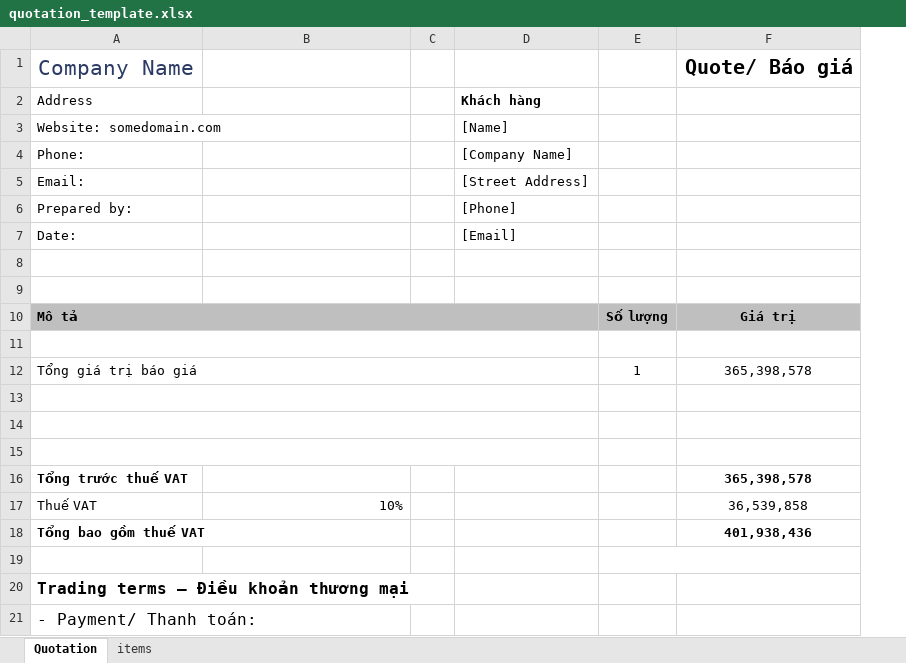
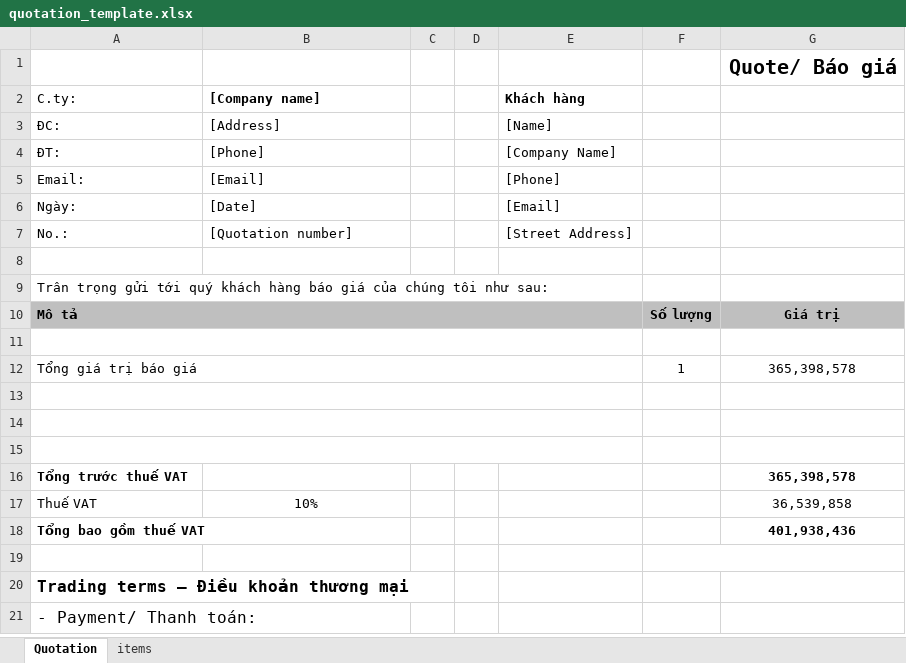
Before and after one commit to thangld59/estimation-app, an Excel workbook: quotation_template.xlsx, sheet Quotation, drawn as a sheet; only a part is shown; values as stored, in another font and other column widths than the file's, no borders; charts and pictures and conditional formats not drawn; removed rows and columns are numbered as before the commit, all else as after; the diff names each change by its address in the sheet, - before the commit and + after, or states it on an @@ line.

Commit message:
Add files via upload

```diff
--- a/quotation_template.xlsx (sheet Quotation)
+++ b/quotation_template.xlsx (sheet Quotation)
+column D, empty
-A1: Company Name
+A1: (empty)
-row 2: Address |  |  | Khách hàng
-row 3: Website: somedomain.com |  |  | [Name]
-row 4: Phone: |  |  | [Company Name]
+row 2: C.ty: | [Company name] |  |  | Khách hàng
+row 3: ĐC: | [Address] |  |  | [Name]
+row 4: ĐT: | [Phone] |  |  | [Company Name]
-B5: (empty)
+B5: [Email]
-E5: [Street Address]
+E5: [Phone]
-row 6: Prepared by: |  |  | [Phone]
-row 7: Date: |  |  | [Email]
+row 6: Ngày: | [Date] |  |  | [Email]
+row 7: No.: | [Quotation number] |  |  | [Street Address]
-A9: (empty)
+A9: Trân trọng gửi tới quý khách hàng báo giá của chúng tôi như sau:
-B17 alignment: right
+B17 alignment: center
```
Also changed, not shown: formulas that keep their value, charts or pictures.
